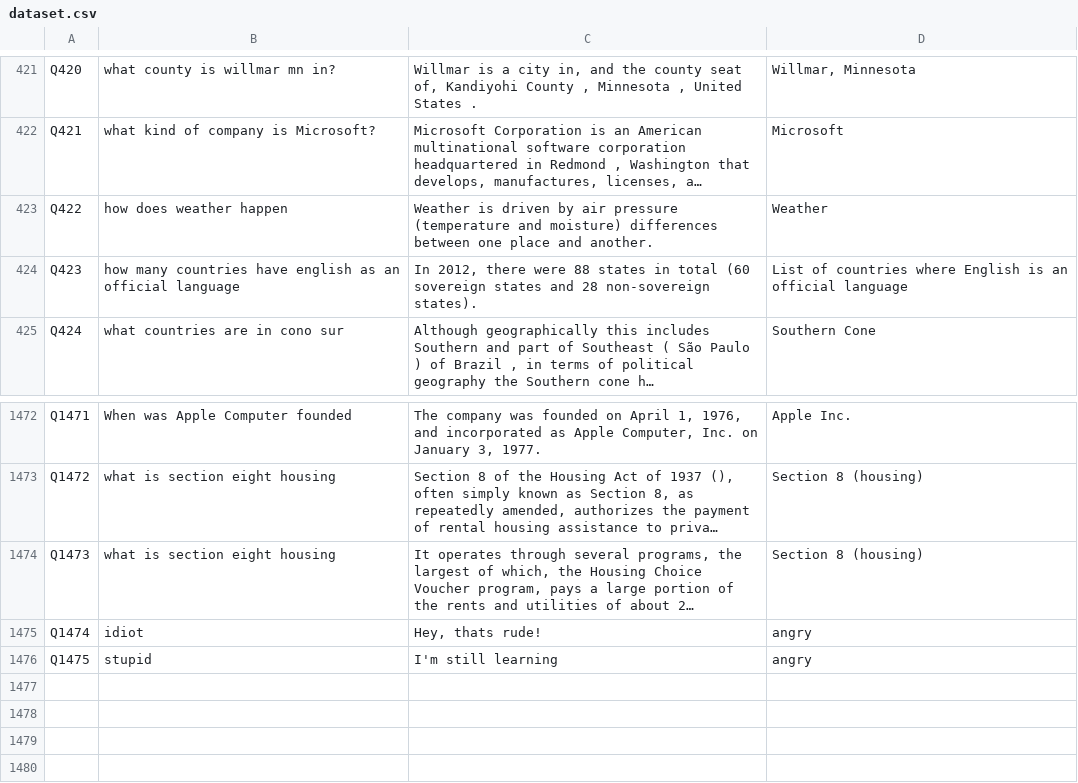
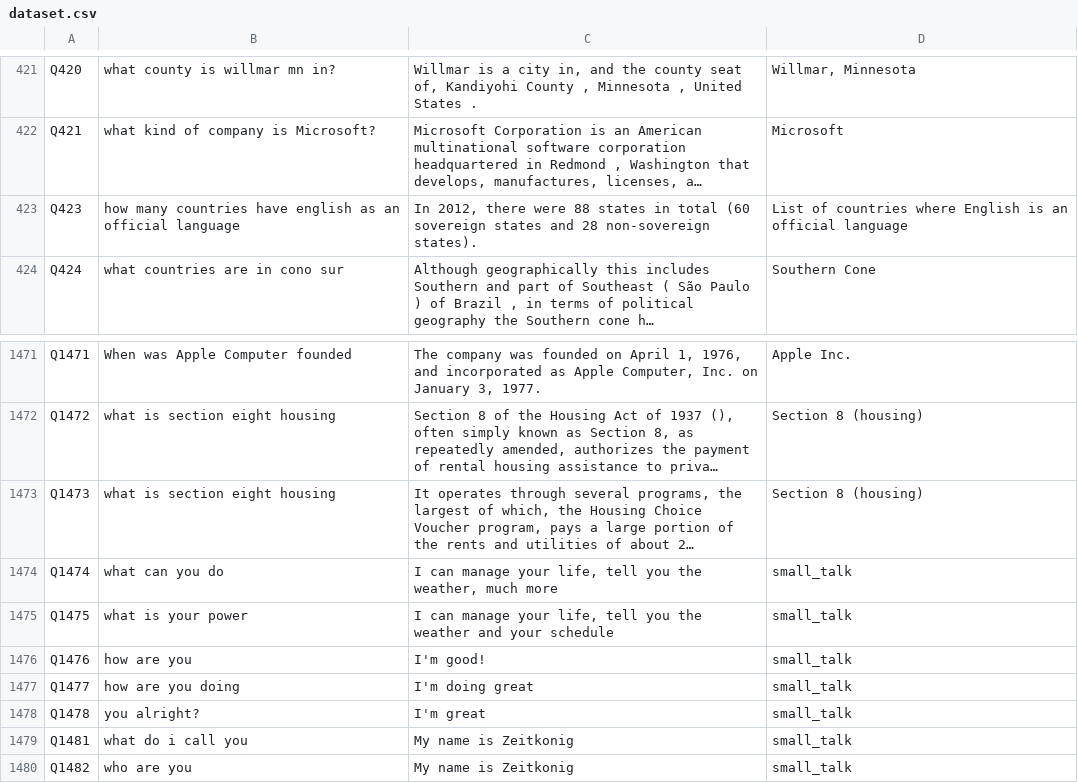
Before and after one commit to Roho7/hai-labs, a CSV file: chatbot-2/dataset.csv, drawn as a sheet; only a part is shown, gaps mark what is left out; long unchanged cells end in …; removed rows and columns are numbered as before the commit, all else as after; the diff names each change by its address in the sheet, - before the commit and + after, or states it on an @@ line.

```diff
--- a/chatbot-2/dataset.csv
+++ b/chatbot-2/dataset.csv
-row 423: Q422 | how does weather happen | Weather is driven by air pressure (temperature and moisture) differences between one place and another. | Weather
-B1474: idiot
+B1474: what can you do
-C1474: Hey, thats rude!
+C1474: I can manage your life, tell you the weather, much more
-D1474:D1475: angry
+D1474:D1475: small_talk
-B1475: stupid
+B1475: what is your power
-C1475: I'm still learning
+C1475: I can manage your life, tell you the weather and your schedule
+row 1476: Q1476 | how are you | I'm good! | small_talk
+row 1477: Q1477 | how are you doing | I'm doing great | small_talk
+row 1478: Q1478 | you alright? | I'm great | small_talk
+row 1479: Q1481 | what do i call you | My name is Zeitkonig | small_talk
+row 1480: Q1482 | who are you | My name is Zeitkonig | small_talk
```
Also changed, not shown: output.csv, 3 other files.
